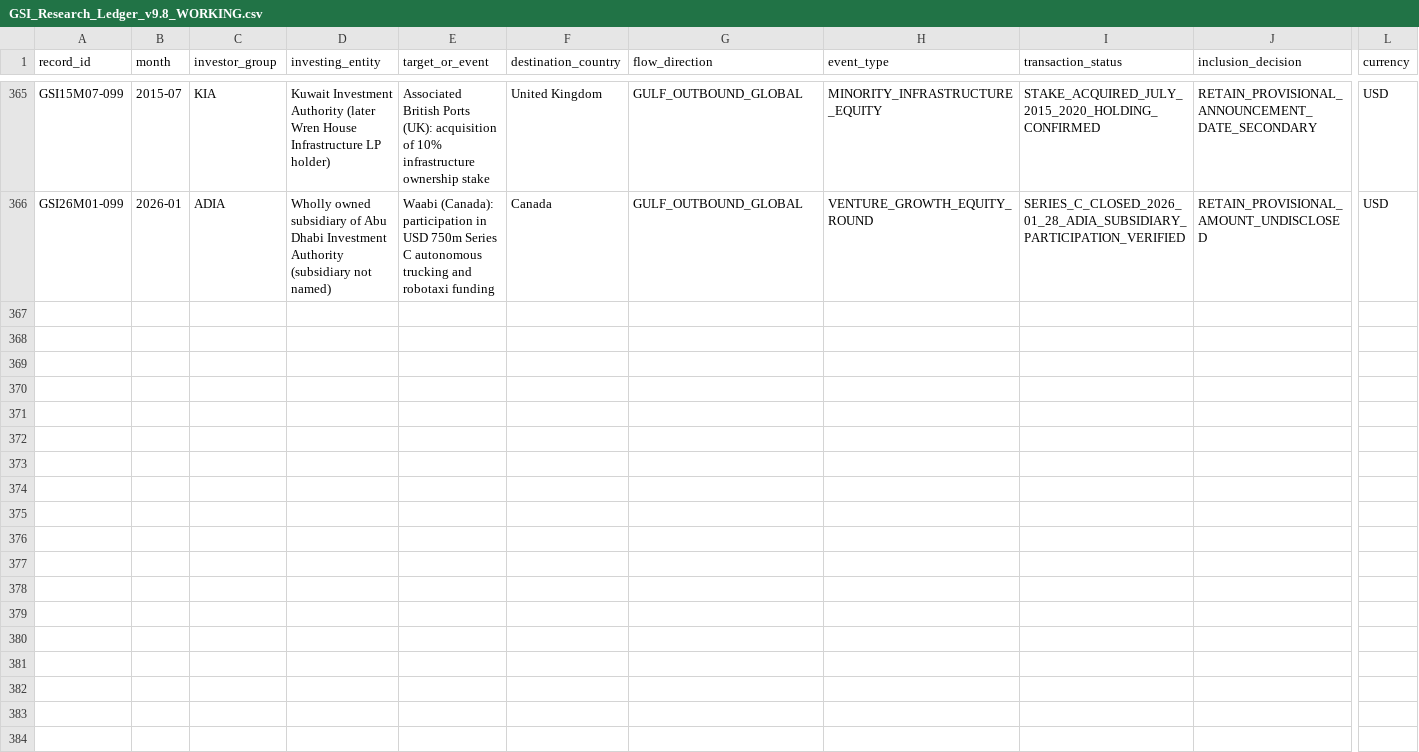
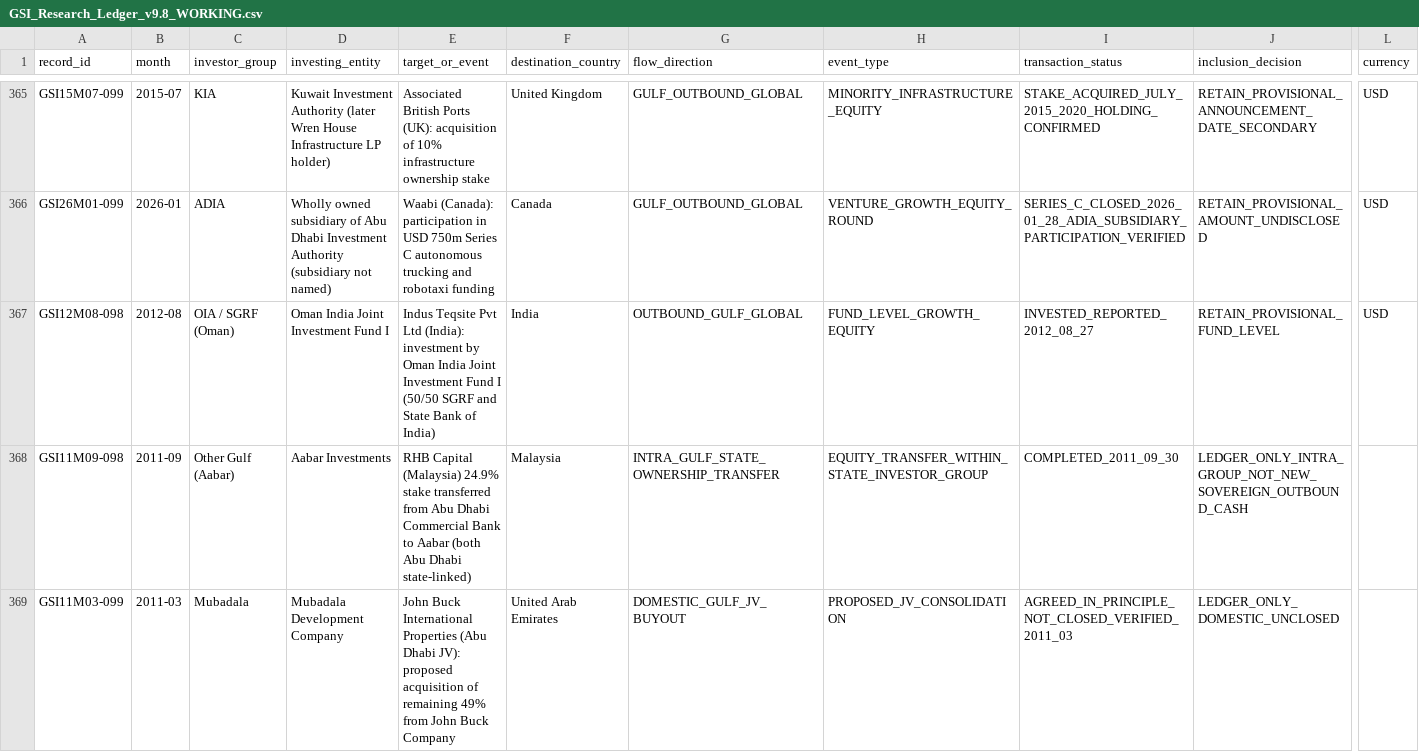
Before and after one commit to unikmo/GSI, a CSV file: database/GSI_Research_Ledger_v9.8_WORKING.csv, drawn as a sheet; only a part is shown, gaps mark what is left out; rows hold the shown columns only; the diff names each change by its address in the sheet, - before the commit and + after, or states it on an @@ line.

Commit message:
Resolve Indus Teqsite and 2011 Aabar/JBI ownership cases

```diff
--- a/database/GSI_Research_Ledger_v9.8_WORKING.csv
+++ b/database/GSI_Research_Ledger_v9.8_WORKING.csv
+row 367: GSI12M08-098 | 2012-08 | OIA / SGRF (Oman) | Oman India Joint Investment Fund I | Indus Teqsite Pvt Ltd (India): investment by Oman India Joint Investment Fund I (50/50 SGRF and State Bank of India) | India | OUTBOUND_GULF_GLOBAL | FUND_LEVEL_GROWTH_EQUITY | INVESTED_REPORTED_2012_08_27 | RETAIN_PROVISIONAL_FUND_LEVEL | USD
+row 368: GSI11M09-098 | 2011-09 | Other Gulf (Aabar) | Aabar Investments | RHB Capital (Malaysia) 24.9% stake transferred from Abu Dhabi Commercial Bank to Aabar (both Abu Dhabi state-linked) | Malaysia | INTRA_GULF_STATE_OWNERSHIP_TRANSFER | EQUITY_TRANSFER_WITHIN_STATE_INVESTOR_GROUP | COMPLETED_2011_09_30 | LEDGER_ONLY_INTRA_GROUP_NOT_NEW_SOVEREIGN_OUTBOUND_CASH
+row 369: GSI11M03-099 | 2011-03 | Mubadala | Mubadala Development Company | John Buck International Properties (Abu Dhabi JV): proposed acquisition of remaining 49% from John Buck Company | United Arab Emirates | DOMESTIC_GULF_JV_BUYOUT | PROPOSED_JV_CONSOLIDATION | AGREED_IN_PRINCIPLE_NOT_CLOSED_VERIFIED_2011_03 | LEDGER_ONLY_DOMESTIC_UNCLOSED
```
